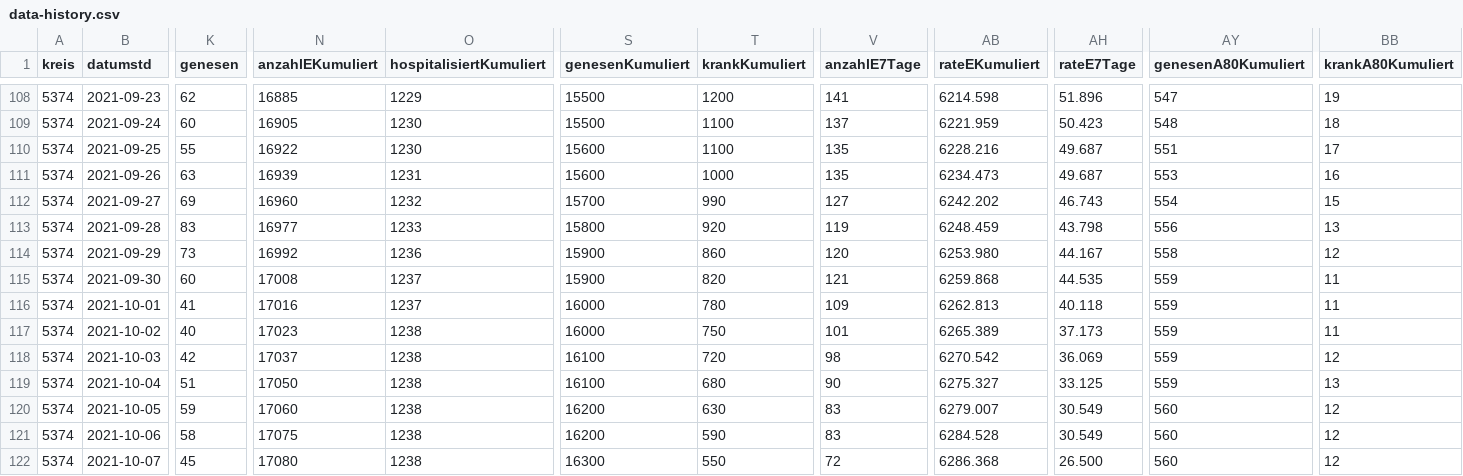
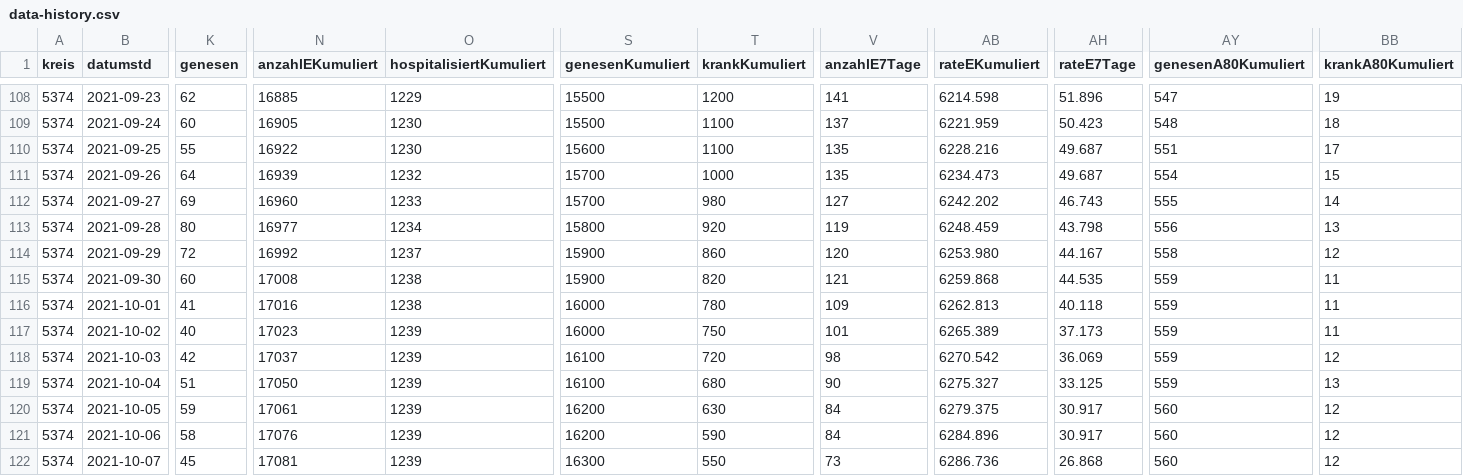
Before and after one commit to solygen/flat-covid19-oberberg, a CSV file: data-history.csv, drawn as a sheet; only a part is shown, gaps mark what is left out; the diff covers the shown part only; the diff names each change by its address in the sheet, - before the commit and + after, or states it on an @@ line.

Commit message:
Flat: latest data (2021-10-11T05:08:19.610Z) {   "date": "2021-10-11T05:08:19.610Z",   "files": [     {       "name": "data-history.csv",       "deltaBytes": 548,       "source": "https://www.lzg.nrw.de/covid19/daten/covid19_5374.csv"     },     {       "name": "data-postprocessed.csv",       "deltaBytes": 24,       "source": "https://www.lzg.nrw.de/covid19/daten/covid19_5374.csv"     },     {       "name": "data.csv",       "deltaBytes": -7,       "source": "https://www.lzg.nrw.de/covid19/daten/covid19_5374.csv"     }   ] }

```diff
--- a/data-history.csv
+++ b/data-history.csv
-K111 (genesen): 63
+K111 (genesen): 64
-O111 (hospitalisiertKumuliert): 1231
+O111 (hospitalisiertKumuliert): 1232
-S111 (genesenKumuliert): 15600
+S111 (genesenKumuliert): 15700
-AY111 (genesenA80Kumuliert): 553
+AY111 (genesenA80Kumuliert): 554
-BB111 (krankA80Kumuliert): 16
+BB111 (krankA80Kumuliert): 15
-O112 (hospitalisiertKumuliert): 1232
+O112 (hospitalisiertKumuliert): 1233
-T112 (krankKumuliert): 990
+T112 (krankKumuliert): 980
-AY112 (genesenA80Kumuliert): 554
+AY112 (genesenA80Kumuliert): 555
-BB112 (krankA80Kumuliert): 15
+BB112 (krankA80Kumuliert): 14
-K113 (genesen): 83
+K113 (genesen): 80
-O113 (hospitalisiertKumuliert): 1233
+O113 (hospitalisiertKumuliert): 1234
-K114 (genesen): 73
+K114 (genesen): 72
-O114 (hospitalisiertKumuliert): 1236
+O114 (hospitalisiertKumuliert): 1237
-O115:O116 (hospitalisiertKumuliert): 1237
+O115:O116 (hospitalisiertKumuliert): 1238
-O117:O122 (hospitalisiertKumuliert): 1238
+O117:O122 (hospitalisiertKumuliert): 1239
-N120 (anzahlEKumuliert): 17060
+N120 (anzahlEKumuliert): 17061
-V120:V121 (anzahlE7Tage): 83
+V120:V121 (anzahlE7Tage): 84
-AB120 (rateEKumuliert): 6279.007
+AB120 (rateEKumuliert): 6279.375
-AH120:AH121 (rateE7Tage): 30.549
+AH120:AH121 (rateE7Tage): 30.917
-N121 (anzahlEKumuliert): 17075
+N121 (anzahlEKumuliert): 17076
-AB121 (rateEKumuliert): 6284.528
+AB121 (rateEKumuliert): 6284.896
-N122 (anzahlEKumuliert): 17080
+N122 (anzahlEKumuliert): 17081
-V122 (anzahlE7Tage): 72
+V122 (anzahlE7Tage): 73
-AB122 (rateEKumuliert): 6286.368
+AB122 (rateEKumuliert): 6286.736
-AH122 (rateE7Tage): 26.500
+AH122 (rateE7Tage): 26.868
```
Also changed, not shown: 1 added row and 32 edited cells elsewhere in this file, data-postprocessed.csv, data.csv.
